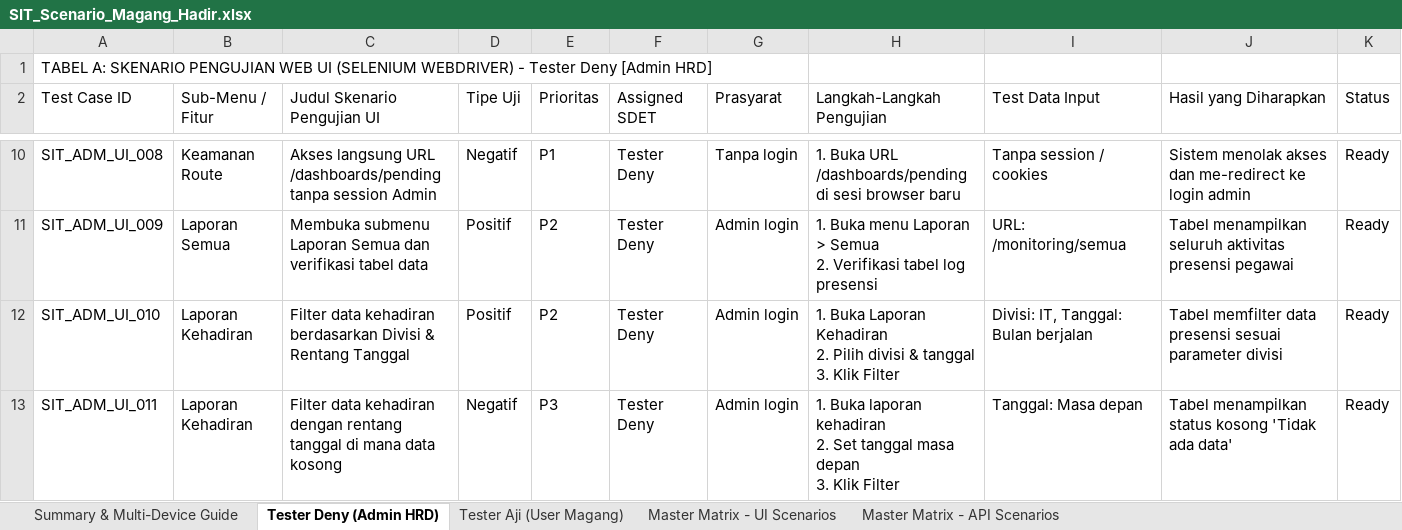
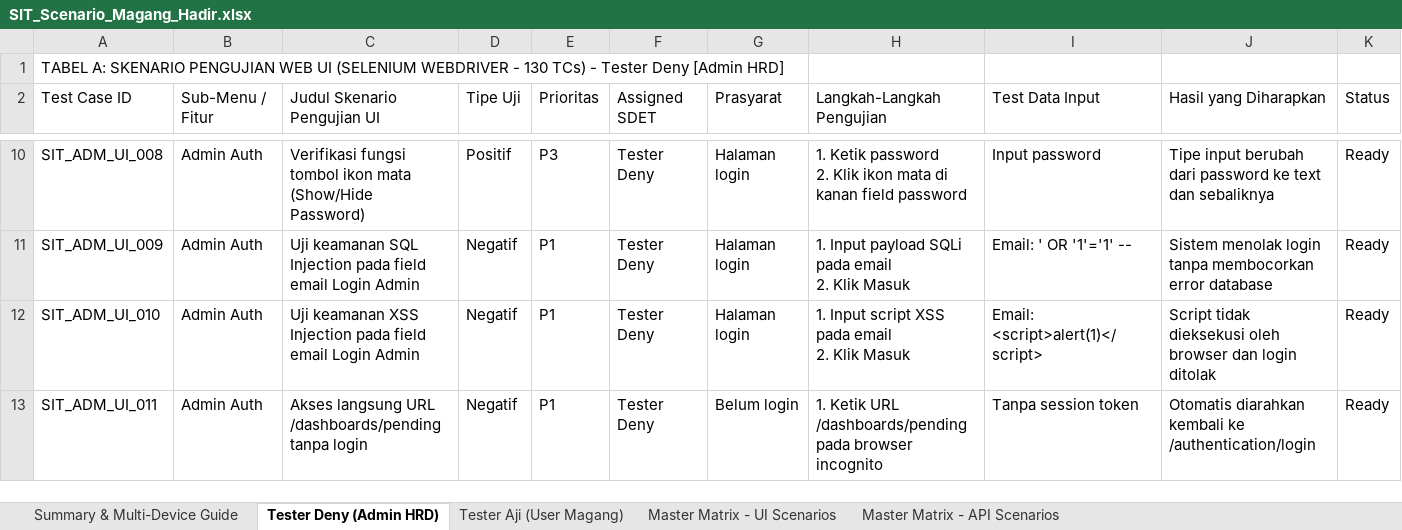
Before and after one commit to DenyIM/aji-deny-groupProject-sqa1-juaracoding, an Excel workbook: docs/SIT_Scenario_Magang_Hadir.xlsx, sheet Tester Deny (Admin HRD), drawn as a sheet; only a part is shown, gaps mark what is left out; values as stored, in another font and other column widths than the file's, no cell formats; ↵ is a line break in a cell; the diff covers the shown part only; the diff names each change by its address in the sheet, - before the commit and + after, or states it on an @@ line.

Commit message:
docs: update SIT test scenarios to 355 test cases and expand README documentation

```diff
--- a/docs/SIT_Scenario_Magang_Hadir.xlsx (sheet Tester Deny (Admin HRD))
+++ b/docs/SIT_Scenario_Magang_Hadir.xlsx (sheet Tester Deny (Admin HRD))
-A1 (Test Case ID): …UI (SELENIUM WEBDRIVER) - Tester…
+A1 (Test Case ID): …UI (SELENIUM WEBDRIVER - 130 TCs) - Tester…
-B10 (Sub-Menu / Fitur): Keamanan Route
+B10 (Sub-Menu / Fitur): Admin Auth
-C10 (Judul Skenario Pengujian UI): Akses langsung URL /dashboards/pending tanpa session Admin
+C10 (Judul Skenario Pengujian UI): Verifikasi fungsi tombol ikon mata (Show/Hide Password)
-D10 (Tipe Uji): Negatif
+D10 (Tipe Uji): Positif
-E10 (Prioritas): P1
+E10 (Prioritas): P3
-G10 (Prasyarat): Tanpa login
+G10 (Prasyarat): Halaman login
-H10 (Langkah-Langkah Pengujian): 1. Buka URL /dashboards/pending di sesi browser baru
+H10 (Langkah-Langkah Pengujian): 1. Ketik password ↵ 2. Klik ikon mata di kanan field password
-I10 (Test Data Input): Tanpa session / cookies
+I10 (Test Data Input): Input password
-J10 (Hasil yang Diharapkan): Sistem menolak akses dan me-redirect ke login admin
+J10 (Hasil yang Diharapkan): Tipe input berubah dari password ke text dan sebaliknya
-B11 (Sub-Menu / Fitur): Laporan Semua
+B11 (Sub-Menu / Fitur): Admin Auth
-C11 (Judul Skenario Pengujian UI): Membuka submenu Laporan Semua dan verifikasi tabel data
+C11 (Judul Skenario Pengujian UI): Uji keamanan SQL Injection pada field email Login Admin
-D11:D12 (Tipe Uji): Positif
+D11:D12 (Tipe Uji): Negatif
-E11:E12 (Prioritas): P2
+E11:E12 (Prioritas): P1
-G11:G12 (Prasyarat): Admin login
+G11:G12 (Prasyarat): Halaman login
-H11 (Langkah-Langkah Pengujian): 1. Buka menu Laporan > Semua ↵ 2. Verifikasi tabel log presensi
+H11 (Langkah-Langkah Pengujian): 1. Input payload SQLi pada email ↵ 2. Klik Masuk
-I11 (Test Data Input): URL: /monitoring/semua
+I11 (Test Data Input): Email: ' OR '1'='1' --
-J11 (Hasil yang Diharapkan): Tabel menampilkan seluruh aktivitas presensi pegawai
+J11 (Hasil yang Diharapkan): Sistem menolak login tanpa membocorkan error database
-B12:B13 (Sub-Menu / Fitur): Laporan Kehadiran
+B12:B13 (Sub-Menu / Fitur): Admin Auth
-C12 (Judul Skenario Pengujian UI): Filter data kehadiran berdasarkan Divisi & Rentang Tanggal
+C12 (Judul Skenario Pengujian UI): Uji keamanan XSS Injection pada field email Login Admin
-H12 (Langkah-Langkah Pengujian): 1. Buka Laporan Kehadiran ↵ 2. Pilih divisi & tanggal ↵ 3. Klik Filter
+H12 (Langkah-Langkah Pengujian): 1. Input script XSS pada email ↵ 2. Klik Masuk
-I12 (Test Data Input): Divisi: IT, Tanggal: Bulan berjalan
+I12 (Test Data Input): Email: <script>alert(1)</script>
-J12 (Hasil yang Diharapkan): Tabel memfilter data presensi sesuai parameter divisi
+J12 (Hasil yang Diharapkan): Script tidak dieksekusi oleh browser dan login ditolak
-C13 (Judul Skenario Pengujian UI): Filter data kehadiran dengan rentang tanggal di mana data kosong
+C13 (Judul Skenario Pengujian UI): Akses langsung URL /dashboards/pending tanpa login
-E13 (Prioritas): P3
+E13 (Prioritas): P1
-G13 (Prasyarat): Admin login
+G13 (Prasyarat): Belum login
-H13 (Langkah-Langkah Pengujian): 1. Buka laporan kehadiran ↵ 2. Set tanggal masa depan ↵ 3. Klik Filter
+H13 (Langkah-Langkah Pengujian): 1. Ketik URL /dashboards/pending pada browser incognito
-I13 (Test Data Input): Tanggal: Masa depan
+I13 (Test Data Input): Tanpa session token
-J13 (Hasil yang Diharapkan): Tabel menampilkan status kosong 'Tidak ada data'
+J13 (Hasil yang Diharapkan): Otomatis diarahkan kembali ke /authentication/login
```
Also changed, not shown: 140 added rows and 258 edited cells elsewhere in this sheet, sheet Master Matrix - UI Scenarios, sheet Tester Aji (User Magang), sheet Master Matrix - API Scenarios, sheet Summary & Multi-Device Guide, cell formats, 3 other files.
